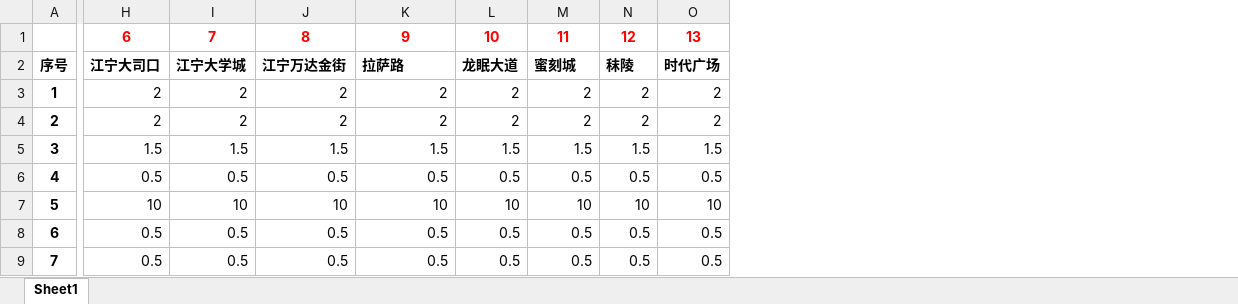
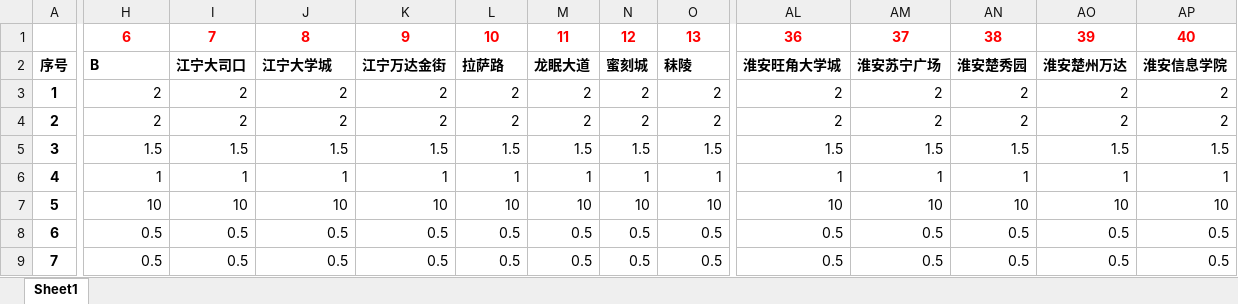
Before and after one commit to sunwnehongl/FinancialSystem, an Excel workbook: config/门店规格.xlsx, sheet Sheet1, drawn as a sheet; only a part is shown, gaps mark what is left out; values as stored, in another font and other column widths than the file's, no borders; the diff covers the shown part only; the diff names each change by its address in the sheet, - before the commit and + after, or states it on an @@ line.

```diff
--- a/config/门店规格.xlsx (sheet Sheet1)
+++ b/config/门店规格.xlsx (sheet Sheet1)
+column AL, rows 1-9: 36 | 淮安旺角大学城 | 2 | 2 | 1.5 | 1 | 10 | 0.5 | 0.5
+column AM, rows 1-9: 37 | 淮安苏宁广场 | 2 | 2 | 1.5 | 1 | 10 | 0.5 | 0.5
+column AN, rows 1-9: 38 | 淮安楚秀园 | 2 | 2 | 1.5 | 1 | 10 | 0.5 | 0.5
+column AO, rows 1-9: 39 | 淮安楚州万达 | 2 | 2 | 1.5 | 1 | 10 | 0.5 | 0.5
+column AP, rows 1-9: 40 | 淮安信息学院 | 2 | 2 | 1.5 | 1 | 10 | 0.5 | 0.5
-H2: 江宁大司口
+H2: B
-I2: 江宁大学城
+I2: 江宁大司口
-J2: 江宁万达金街
+J2: 江宁大学城
-K2: 拉萨路
+K2: 江宁万达金街
-L2: 龙眠大道
+L2: 拉萨路
-M2: 蜜刻城
+M2: 龙眠大道
-N2: 秣陵
+N2: 蜜刻城
-O2: 时代广场
+O2: 秣陵
-H6: 0.5
+H6: 1
-I6: 0.5
+I6: 1
-J6: 0.5
+J6: 1
-K6: 0.5
+K6: 1
-L6: 0.5
+L6: 1
-M6: 0.5
+M6: 1
-N6: 0.5
+N6: 1
-O6: 0.5
+O6: 1
```
Also changed, not shown: 2 added rows, 2 removed rows and 155 edited cells elsewhere in this sheet, config/model.xlsx, 9 other files.
